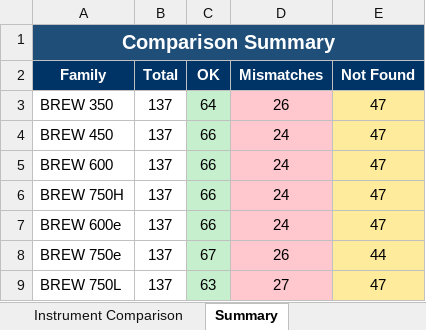
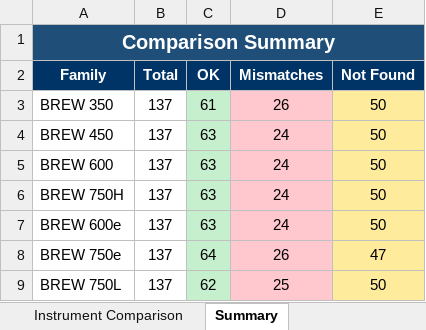
Before and after one commit to mahmudul0013/git_CodePlayground, an Excel workbook: InstrumentStatusComparison.xlsx, sheet Summary, drawn as a sheet; values as stored, in another font and other column widths than the file's, no borders; the diff names each change by its address in the sheet, - before the commit and + after, or states it on an @@ line.

```diff
--- a/InstrumentStatusComparison.xlsx (sheet Summary)
+++ b/InstrumentStatusComparison.xlsx (sheet Summary)
-C3 (OK): 64
+C3 (OK): 61
-E3:E7 (Not Found): 47
+E3:E7 (Not Found): 50
-C4:C7 (OK): 66
+C4:C7 (OK): 63
-C8 (OK): 67
+C8 (OK): 64
-E8 (Not Found): 44
+E8 (Not Found): 47
-C9 (OK): 63
+C9 (OK): 62
-D9 (Mismatches): 27
+D9 (Mismatches): 25
-E9 (Not Found): 47
+E9 (Not Found): 50
```
Also changed, not shown: sheet Instrument Comparison, Brew_Comparison.xlsx, CR_Comparison.xlsx, 15 other files.
